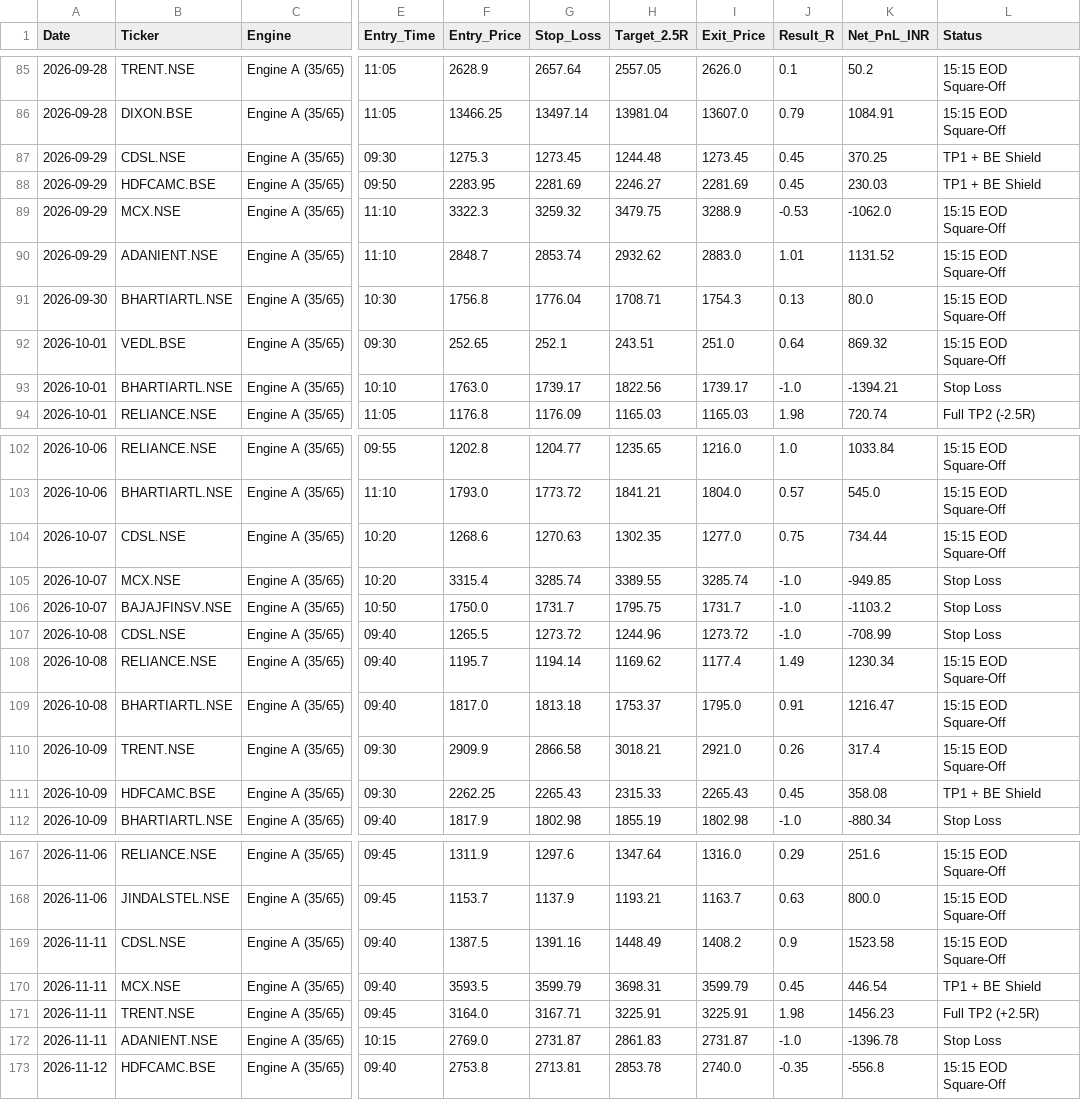
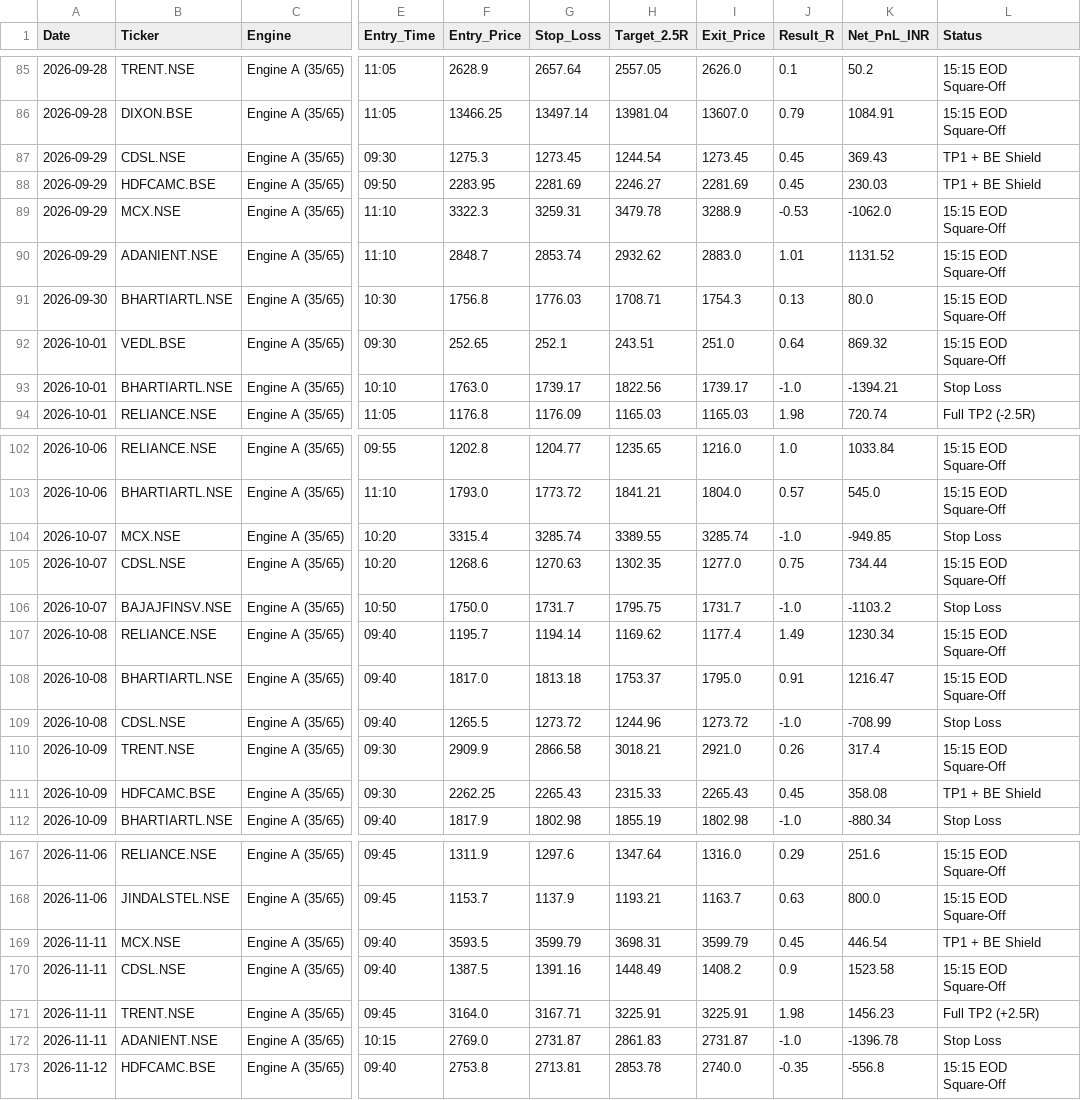
Before and after one commit to hellhound01210/algo-paper-trader, a CSV file: ORVWB_v6_Elite_Ledger.csv, drawn as a sheet; only a part is shown, gaps mark what is left out; the diff names each change by its address in the sheet, - before the commit and + after, or states it on an @@ line.

```diff
--- a/ORVWB_v6_Elite_Ledger.csv
+++ b/ORVWB_v6_Elite_Ledger.csv
-H87 (Target_2.5R): 1244.48
+H87 (Target_2.5R): 1244.54
-K87 (Net_PnL_INR): 370.25
+K87 (Net_PnL_INR): 369.43
-G89 (Stop_Loss): 3259.32
+G89 (Stop_Loss): 3259.31
-H89 (Target_2.5R): 3479.75
+H89 (Target_2.5R): 3479.78
-G91 (Stop_Loss): 1776.04
+G91 (Stop_Loss): 1776.03
@@ row 105 moved to row 104: 2026-10-07 @@
@@ row 107 moved to row 109: 2026-10-08 @@
@@ row 170 moved to row 169: 2026-11-11 @@
```
